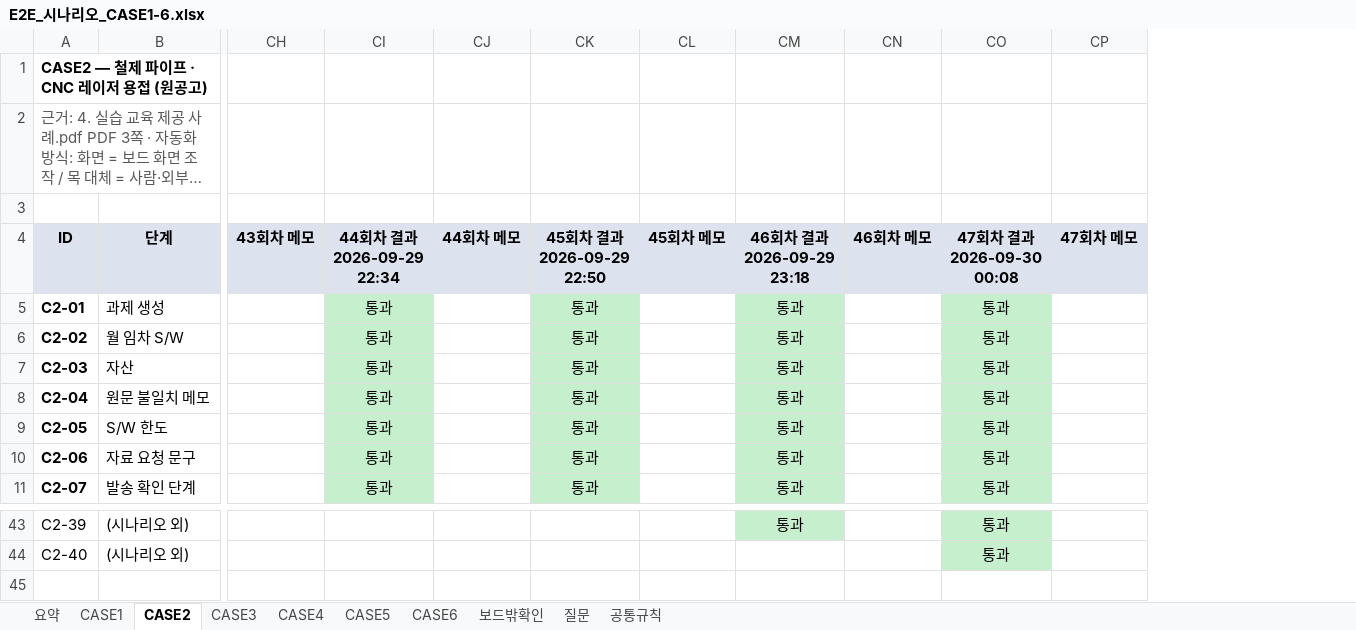
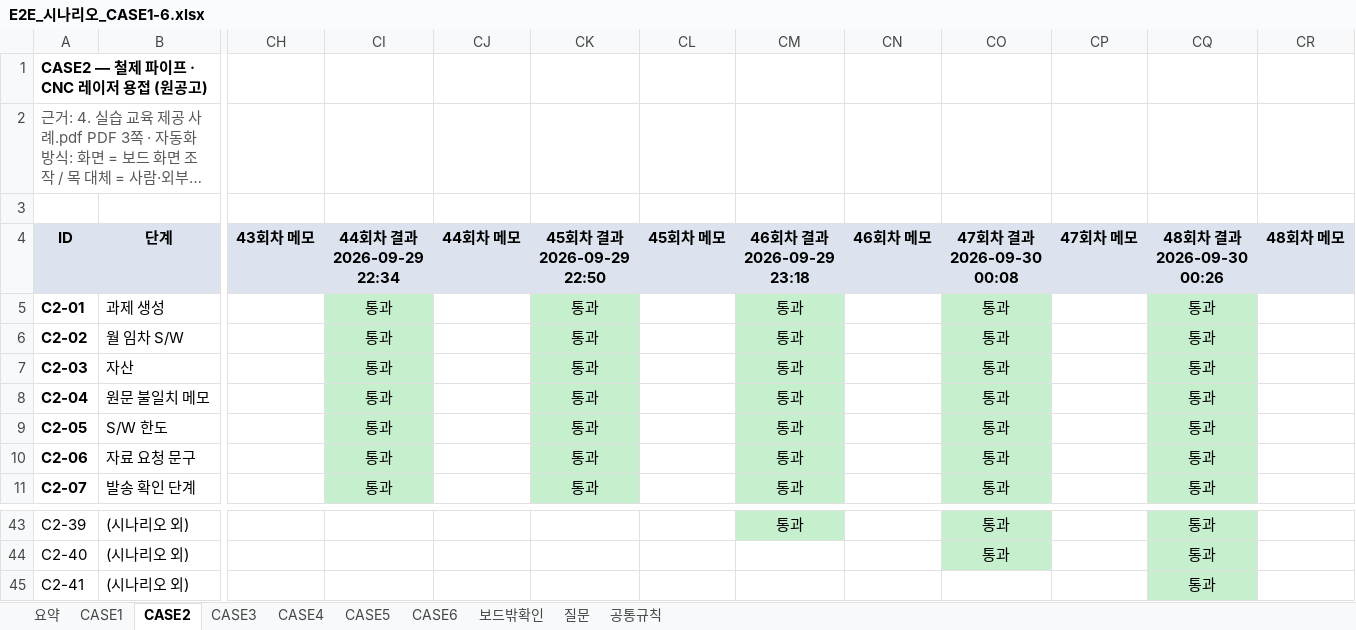
Before and after one commit to smartcodi/smartcodi, an Excel workbook: doc/테스트/E2E_시나리오_CASE1-6.xlsx, sheet CASE2, drawn as a sheet; only a part is shown, gaps mark what is left out; long unchanged cells end in …; values as stored, in another font and other column widths than the file's, no borders; rows hold the shown columns only; the diff names each change by its address in the sheet, - before the commit and + after, or states it on an @@ line.

```diff
--- a/doc/테스트/E2E_시나리오_CASE1-6.xlsx (sheet CASE2)
+++ b/doc/테스트/E2E_시나리오_CASE1-6.xlsx (sheet CASE2)
+column CQ (48회차 결과 2026-09-30 00:26), rows 5-11: all 통과; rows 43-44: 통과 | 통과
+column CR (48회차 메모), empty
+row 45: C2-41 | (시나리오 외) |  |  |  |  |  |  |  |  |  | 통과
```
Also changed, not shown: sheet 요약, sheet CASE5, sheet CASE6, sheet CASE4, sheet CASE3, sheet CASE1.
